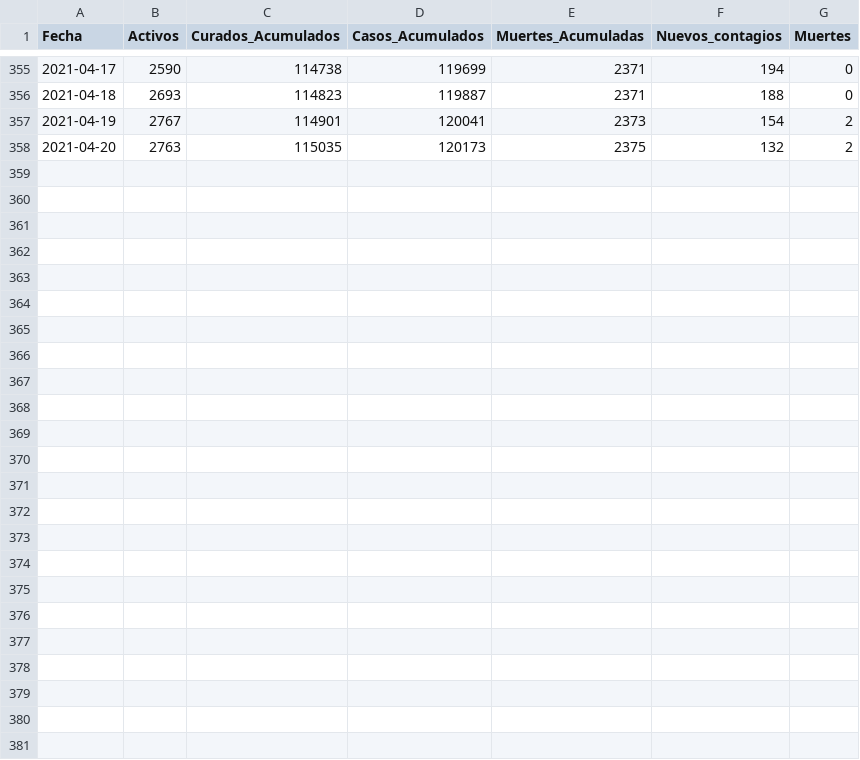
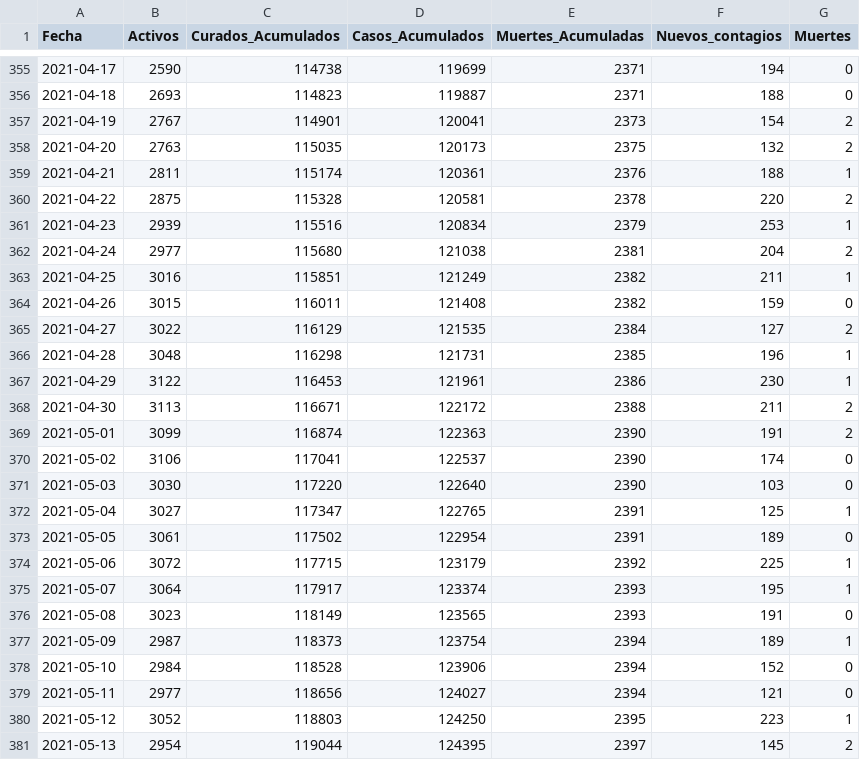
Before and after one commit to rvazquezv/COVID, a CSV file: gal.csv, drawn as a sheet; only a part is shown, gaps mark what is left out; the diff names each change by its address in the sheet, - before the commit and + after, or states it on an @@ line.

Commit message:
Update gal.csv
Up-to-date 2021-05-13

```diff
--- a/gal.csv
+++ b/gal.csv
+row 359: 2021-04-21 | 2811 | 115174 | 120361 | 2376 | 188 | 1
+row 360: 2021-04-22 | 2875 | 115328 | 120581 | 2378 | 220 | 2
+row 361: 2021-04-23 | 2939 | 115516 | 120834 | 2379 | 253 | 1
+row 362: 2021-04-24 | 2977 | 115680 | 121038 | 2381 | 204 | 2
+row 363: 2021-04-25 | 3016 | 115851 | 121249 | 2382 | 211 | 1
+row 364: 2021-04-26 | 3015 | 116011 | 121408 | 2382 | 159 | 0
+row 365: 2021-04-27 | 3022 | 116129 | 121535 | 2384 | 127 | 2
+row 366: 2021-04-28 | 3048 | 116298 | 121731 | 2385 | 196 | 1
+row 367: 2021-04-29 | 3122 | 116453 | 121961 | 2386 | 230 | 1
+row 368: 2021-04-30 | 3113 | 116671 | 122172 | 2388 | 211 | 2
+row 369: 2021-05-01 | 3099 | 116874 | 122363 | 2390 | 191 | 2
+row 370: 2021-05-02 | 3106 | 117041 | 122537 | 2390 | 174 | 0
+row 371: 2021-05-03 | 3030 | 117220 | 122640 | 2390 | 103 | 0
+row 372: 2021-05-04 | 3027 | 117347 | 122765 | 2391 | 125 | 1
+row 373: 2021-05-05 | 3061 | 117502 | 122954 | 2391 | 189 | 0
+row 374: 2021-05-06 | 3072 | 117715 | 123179 | 2392 | 225 | 1
+row 375: 2021-05-07 | 3064 | 117917 | 123374 | 2393 | 195 | 1
+row 376: 2021-05-08 | 3023 | 118149 | 123565 | 2393 | 191 | 0
+row 377: 2021-05-09 | 2987 | 118373 | 123754 | 2394 | 189 | 1
+row 378: 2021-05-10 | 2984 | 118528 | 123906 | 2394 | 152 | 0
+row 379: 2021-05-11 | 2977 | 118656 | 124027 | 2394 | 121 | 0
+row 380: 2021-05-12 | 3052 | 118803 | 124250 | 2395 | 223 | 1
+row 381: 2021-05-13 | 2954 | 119044 | 124395 | 2397 | 145 | 2
```
